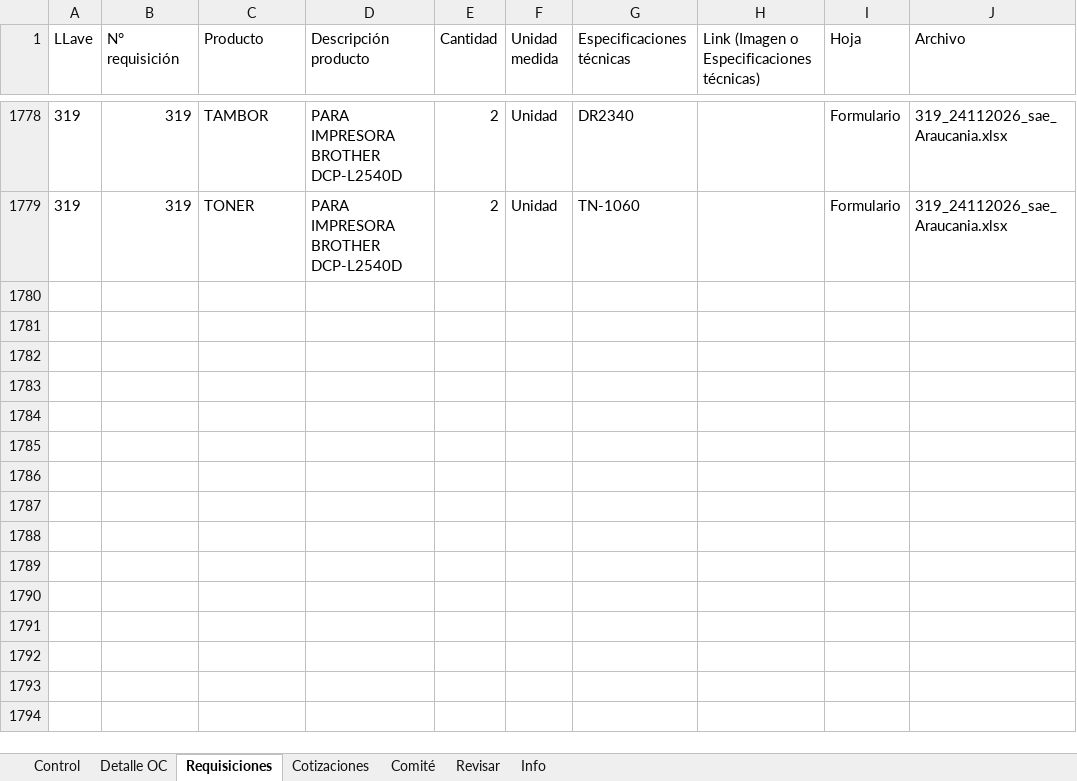
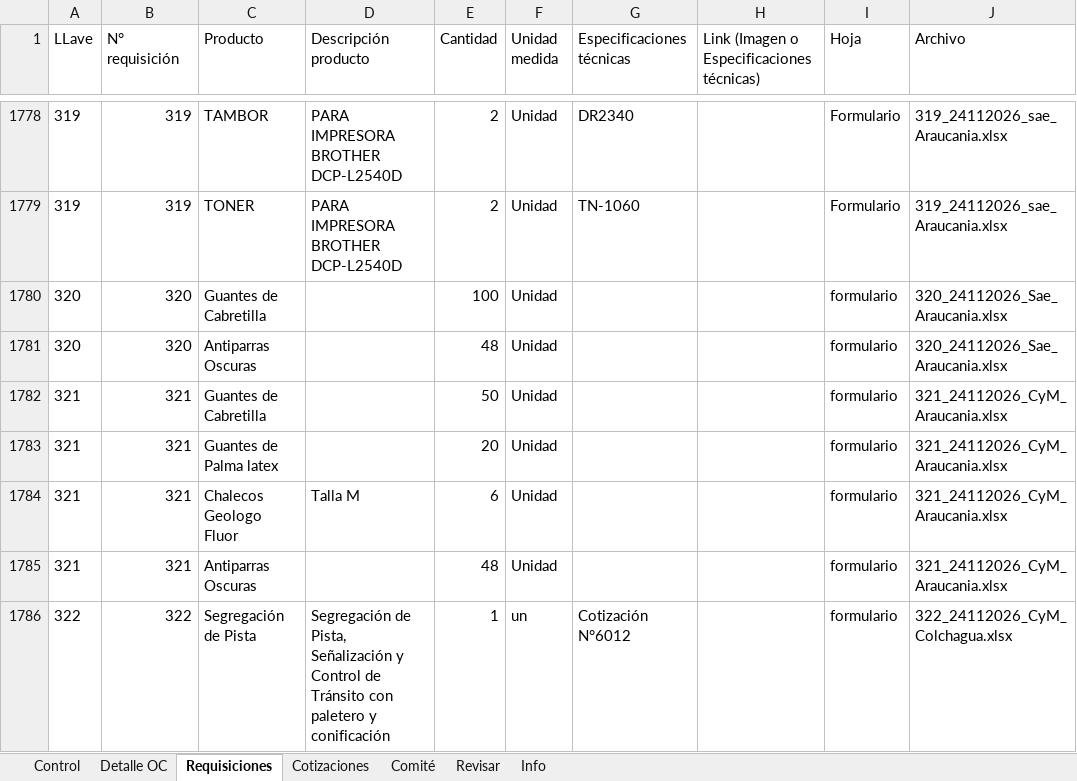
Before and after one commit to RodrigoCay/RequiAA, an Excel workbook: base_compras.xlsx, sheet Requisiciones, drawn as a sheet; only a part is shown, gaps mark what is left out; values as stored, in another font and other column widths than the file's, no borders; the diff names each change by its address in the sheet, - before the commit and + after, or states it on an @@ line.

```diff
--- a/base_compras.xlsx (sheet Requisiciones)
+++ b/base_compras.xlsx (sheet Requisiciones)
+row 1780: 320 | 320 | Guantes de Cabretilla |  | 100 | Unidad |  |  | formulario | 320_24112026_Sae_Araucania.xlsx
+row 1781: 320 | 320 | Antiparras Oscuras |  | 48 | Unidad |  |  | formulario | 320_24112026_Sae_Araucania.xlsx
+row 1782: 321 | 321 | Guantes de Cabretilla |  | 50 | Unidad |  |  | formulario | 321_24112026_CyM_Araucania.xlsx
+row 1783: 321 | 321 | Guantes de Palma latex |  | 20 | Unidad |  |  | formulario | 321_24112026_CyM_Araucania.xlsx
+row 1784: 321 | 321 | Chalecos Geologo Fluor | Talla M | 6 | Unidad |  |  | formulario | 321_24112026_CyM_Araucania.xlsx
+row 1785: 321 | 321 | Antiparras Oscuras |  | 48 | Unidad |  |  | formulario | 321_24112026_CyM_Araucania.xlsx
+row 1786: 322 | 322 | Segregación de Pista | Segregación de Pista, Señalización y Control de Tránsito con paletero y conificación | 1 | un | Cotización N°6012 |  | formulario | 322_24112026_CyM_Colchagua.xlsx
```
Also changed, not shown: sheet Detalle OC, sheet Control, sheet Cotizaciones, sheet Info, sheet Revisar.
